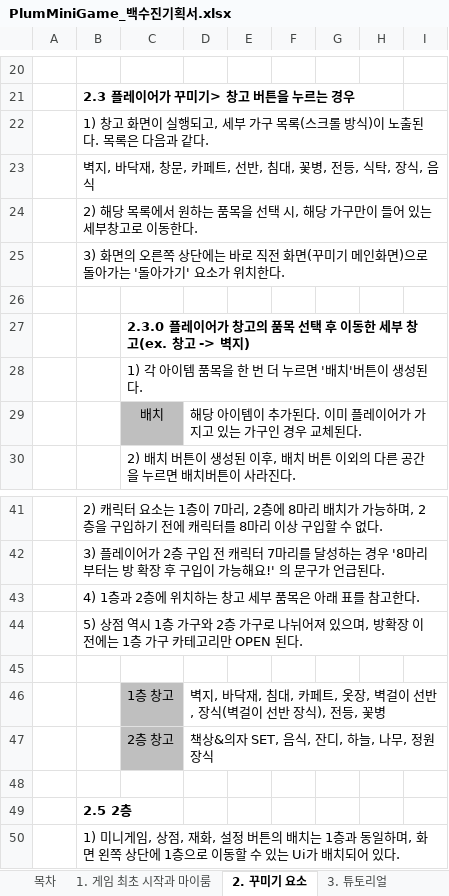
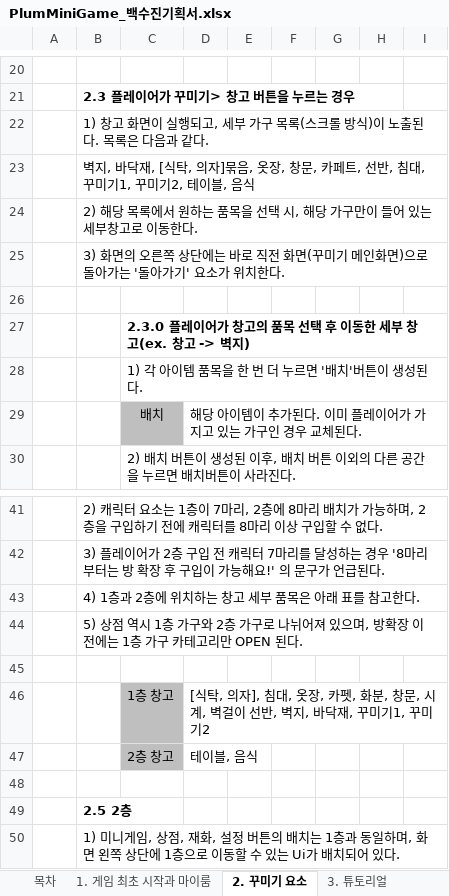
Before and after one commit to LewisCho7/PlumMiniGame, an Excel workbook: Design/PlumMiniGame_백수진기획서.xlsx, sheet 2. 꾸미기 요소, drawn as a sheet; only a part is shown, gaps mark what is left out; values as stored, in another font and other column widths than the file's, no borders; the diff names each change by its address in the sheet, - before the commit and + after, or states it on an @@ line.

```diff
--- a/Design/PlumMiniGame_백수진기획서.xlsx (sheet 2. 꾸미기 요소)
+++ b/Design/PlumMiniGame_백수진기획서.xlsx (sheet 2. 꾸미기 요소)
-B23: …바닥재, 창문, 카페트, 선반, 침대, 꽃병, 전등, 식탁, 장식, 음식
+B23: …바닥재, [식탁, 의자]묶음, 옷장, 창문, 카페트, 선반, 침대, 꾸미기1, 꾸미기2, 테이블, 음식
-D46: 벽지, 바닥재, 침대, 카페트, 옷장, 벽걸이 선반, 장식(벽걸이 선반 장식), 전등, 꽃병
+D46: [식탁, 의자], 침대, 옷장, 카펫, 화분, 창문, 시계, 벽걸이 선반, 벽지, 바닥재, 꾸미기1, 꾸미기2
-D47: 책상&의자 SET, 음식, 잔디, 하늘, 나무, 정원 장식
+D47: 테이블, 음식
```
Also changed, not shown: Design/MiniGame_재화파트.xlsx.
